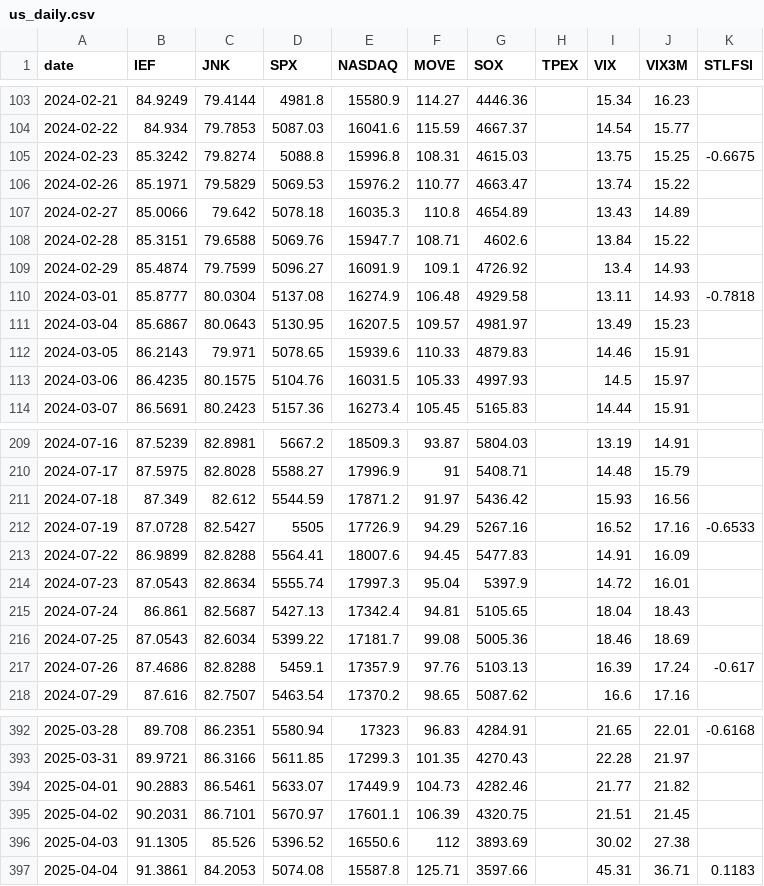
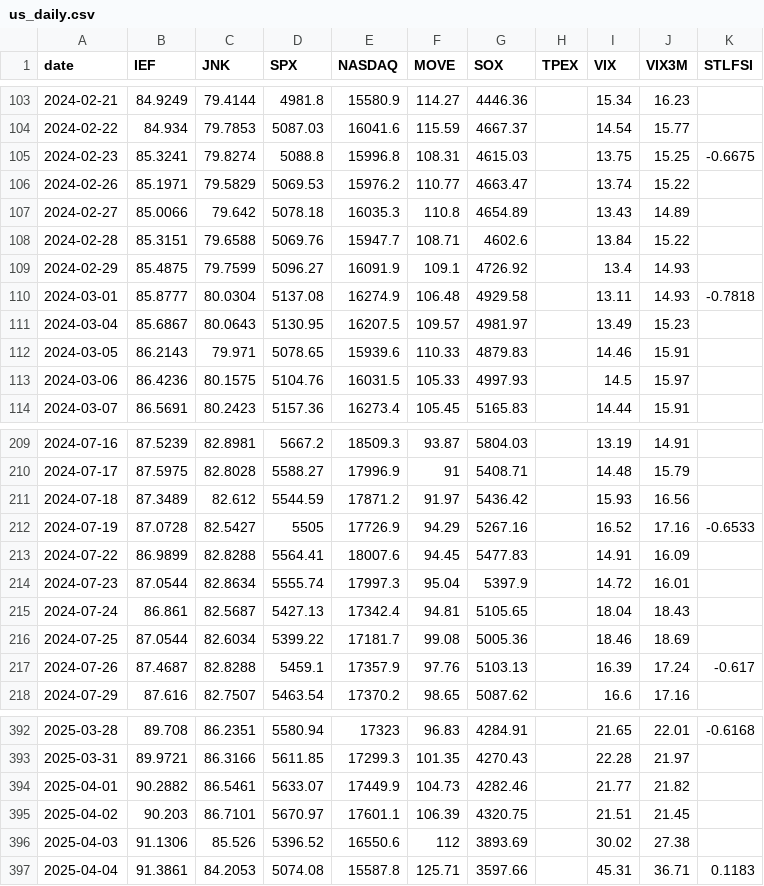
Before and after one commit to awantw1984dot/panic-index, a CSV file: data/us_daily.csv, drawn as a sheet; only a part is shown, gaps mark what is left out; the diff covers the shown part only.

```diff
--- a/data/us_daily.csv
+++ b/data/us_daily.csv
@@ -104,3 +104,3 @@ date,IEF,JNK,SPX,NASDAQ,MOVE,SOX,TPEX,VIX,VIX3M,STLFSI
 2024-02-22,84.934,79.7853,5087.03,16041.6,115.59,4667.37,,14.54,15.77,
-2024-02-23,85.3242,79.8274,5088.8,15996.8,108.31,4615.03,,13.75,15.25,-0.6675
+2024-02-23,85.3241,79.8274,5088.8,15996.8,108.31,4615.03,,13.75,15.25,-0.6675
 2024-02-26,85.1971,79.5829,5069.53,15976.2,110.77,4663.47,,13.74,15.22,
@@ -108,3 +108,3 @@ date,IEF,JNK,SPX,NASDAQ,MOVE,SOX,TPEX,VIX,VIX3M,STLFSI
 2024-02-28,85.3151,79.6588,5069.76,15947.7,108.71,4602.6,,13.84,15.22,
-2024-02-29,85.4874,79.7599,5096.27,16091.9,109.1,4726.92,,13.4,14.93,
+2024-02-29,85.4875,79.7599,5096.27,16091.9,109.1,4726.92,,13.4,14.93,
 2024-03-01,85.8777,80.0304,5137.08,16274.9,106.48,4929.58,,13.11,14.93,-0.7818
@@ -112,3 +112,3 @@ date,IEF,JNK,SPX,NASDAQ,MOVE,SOX,TPEX,VIX,VIX3M,STLFSI
 2024-03-05,86.2143,79.971,5078.65,15939.6,110.33,4879.83,,14.46,15.91,
-2024-03-06,86.4235,80.1575,5104.76,16031.5,105.33,4997.93,,14.5,15.97,
+2024-03-06,86.4236,80.1575,5104.76,16031.5,105.33,4997.93,,14.5,15.97,
 2024-03-07,86.5691,80.2423,5157.36,16273.4,105.45,5165.83,,14.44,15.91,
@@ -210,9 +210,9 @@ date,IEF,JNK,SPX,NASDAQ,MOVE,SOX,TPEX,VIX,VIX3M,STLFSI
 2024-07-17,87.5975,82.8028,5588.27,17996.9,91,5408.71,,14.48,15.79,
-2024-07-18,87.349,82.612,5544.59,17871.2,91.97,5436.42,,15.93,16.56,
+2024-07-18,87.3489,82.612,5544.59,17871.2,91.97,5436.42,,15.93,16.56,
 2024-07-19,87.0728,82.5427,5505,17726.9,94.29,5267.16,,16.52,17.16,-0.6533
 2024-07-22,86.9899,82.8288,5564.41,18007.6,94.45,5477.83,,14.91,16.09,
-2024-07-23,87.0543,82.8634,5555.74,17997.3,95.04,5397.9,,14.72,16.01,
+2024-07-23,87.0544,82.8634,5555.74,17997.3,95.04,5397.9,,14.72,16.01,
 2024-07-24,86.861,82.5687,5427.13,17342.4,94.81,5105.65,,18.04,18.43,
-2024-07-25,87.0543,82.6034,5399.22,17181.7,99.08,5005.36,,18.46,18.69,
-2024-07-26,87.4686,82.8288,5459.1,17357.9,97.76,5103.13,,16.39,17.24,-0.617
+2024-07-25,87.0544,82.6034,5399.22,17181.7,99.08,5005.36,,18.46,18.69,
+2024-07-26,87.4687,82.8288,5459.1,17357.9,97.76,5103.13,,16.39,17.24,-0.617
 2024-07-29,87.616,82.7507,5463.54,17370.2,98.65,5087.62,,16.6,17.16,
@@ -393,5 +393,5 @@ date,IEF,JNK,SPX,NASDAQ,MOVE,SOX,TPEX,VIX,VIX3M,STLFSI
 2025-03-31,89.9721,86.3166,5611.85,17299.3,101.35,4270.43,,22.28,21.97,
-2025-04-01,90.2883,86.5461,5633.07,17449.9,104.73,4282.46,,21.77,21.82,
-2025-04-02,90.2031,86.7101,5670.97,17601.1,106.39,4320.75,,21.51,21.45,
-2025-04-03,91.1305,85.526,5396.52,16550.6,112,3893.69,,30.02,27.38,
+2025-04-01,90.2882,86.5461,5633.07,17449.9,104.73,4282.46,,21.77,21.82,
+2025-04-02,90.203,86.7101,5670.97,17601.1,106.39,4320.75,,21.51,21.45,
+2025-04-03,91.1306,85.526,5396.52,16550.6,112,3893.69,,30.02,27.38,
 2025-04-04,91.3861,84.2053,5074.08,15587.8,125.71,3597.66,,45.31,36.71,0.1183
```
Also changed, not shown: 70 edited cells elsewhere in this file.
